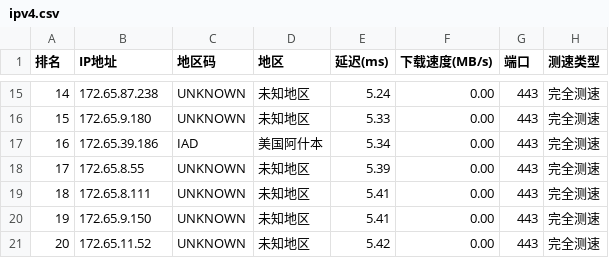
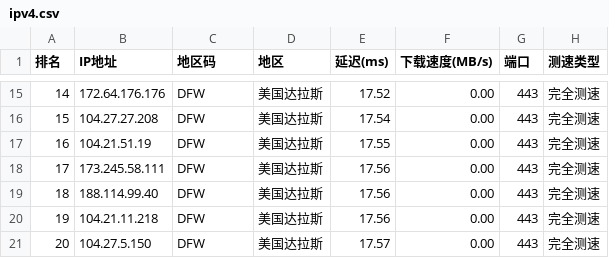
Before and after one commit to ZQ-JACKY/ZQ-CloudFlareScan, a CSV file: ipv4.csv, drawn as a sheet; only a part is shown, gaps mark what is left out; the diff covers the shown part only.

```diff
--- a/ipv4.csv
+++ b/ipv4.csv
@@ -15,7 +15,7 @@
-14,172.65.87.238,UNKNOWN,未知地区,5.24,0.00,443,完全测速
-15,172.65.9.180,UNKNOWN,未知地区,5.33,0.00,443,完全测速
-16,172.65.39.186,IAD,美国阿什本,5.34,0.00,443,完全测速
-17,172.65.8.55,UNKNOWN,未知地区,5.39,0.00,443,完全测速
-18,172.65.8.111,UNKNOWN,未知地区,5.41,0.00,443,完全测速
-19,172.65.9.150,UNKNOWN,未知地区,5.41,0.00,443,完全测速
-20,172.65.11.52,UNKNOWN,未知地区,5.42,0.00,443,完全测速
+14,172.64.176.176,DFW,美国达拉斯,17.52,0.00,443,完全测速
+15,104.27.27.208,DFW,美国达拉斯,17.54,0.00,443,完全测速
+16,104.21.51.19,DFW,美国达拉斯,17.55,0.00,443,完全测速
+17,173.245.58.111,DFW,美国达拉斯,17.56,0.00,443,完全测速
+18,188.114.99.40,DFW,美国达拉斯,17.56,0.00,443,完全测速
+19,104.21.11.218,DFW,美国达拉斯,17.56,0.00,443,完全测速
+20,104.27.5.150,DFW,美国达拉斯,17.57,0.00,443,完全测速
```
Also changed, not shown: 65 edited cells elsewhere in this file.
